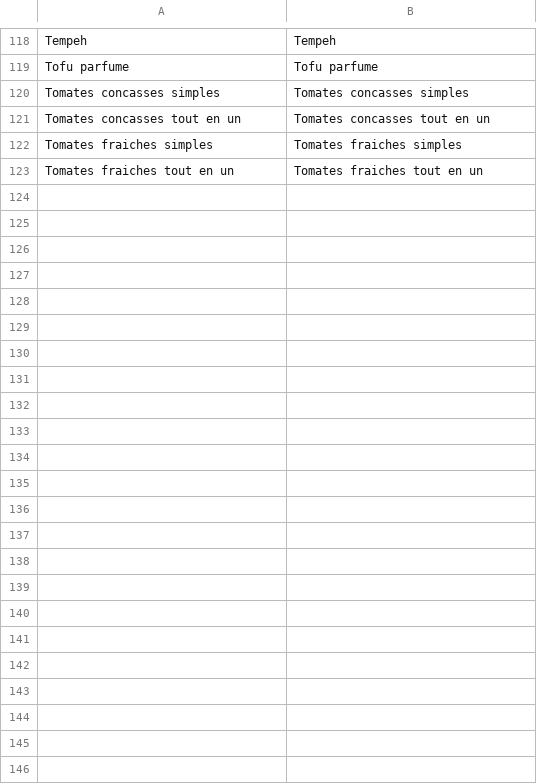
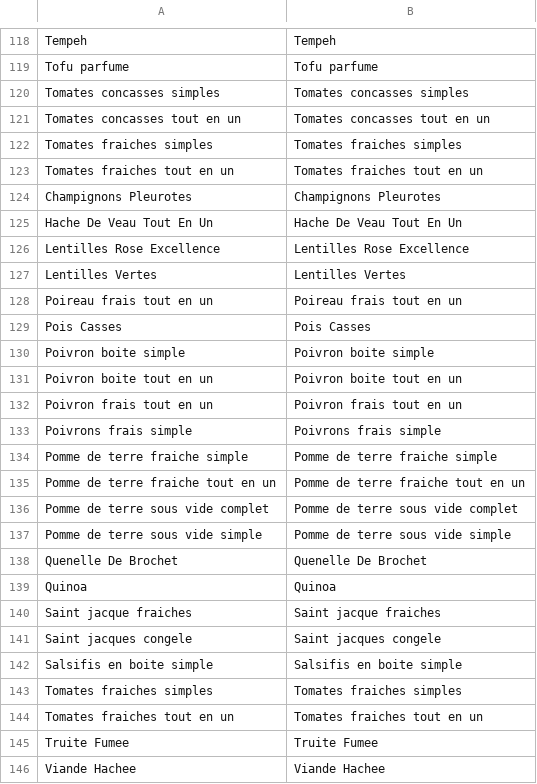
Before and after one commit to zyllio/zyllio-samples, a CSV file: recipies/recipies/Catégories recettes audio.csv, drawn as a sheet; only a part is shown, gaps mark what is left out.

```diff
--- a/recipies/recipies/Catégories recettes audio.csv
+++ b/recipies/recipies/Catégories recettes audio.csv
@@ -123 +123,24 @@ Tomates fraiches simples,Tomates fraiches simples
 Tomates fraiches tout en un,Tomates fraiches tout en un
+Champignons Pleurotes,Champignons Pleurotes
+Hache De Veau Tout En Un,Hache De Veau Tout En Un
+Lentilles Rose Excellence,Lentilles Rose Excellence
+Lentilles Vertes,Lentilles Vertes
+Poireau frais tout en un,Poireau frais tout en un
+Pois Casses,Pois Casses
+Poivron boite simple,Poivron boite simple
+Poivron boite tout en un,Poivron boite tout en un
+Poivron frais tout en un,Poivron frais tout en un
+Poivrons frais simple,Poivrons frais simple
+Pomme de terre fraiche simple,Pomme de terre fraiche simple
+Pomme de terre fraiche tout en un,Pomme de terre fraiche tout en un
+Pomme de terre sous vide complet,Pomme de terre sous vide complet
+Pomme de terre sous vide simple,Pomme de terre sous vide simple
+Quenelle De Brochet,Quenelle De Brochet
+Quinoa,Quinoa
+Saint jacque fraiches,Saint jacque fraiches
+Saint jacques congele,Saint jacques congele
+Salsifis en boite simple,Salsifis en boite simple
+Tomates fraiches simples,Tomates fraiches simples
+Tomates fraiches tout en un,Tomates fraiches tout en un
+Truite Fumee,Truite Fumee
+Viande Hachee,Viande Hachee
```
Also changed, not shown: 1 other file.
